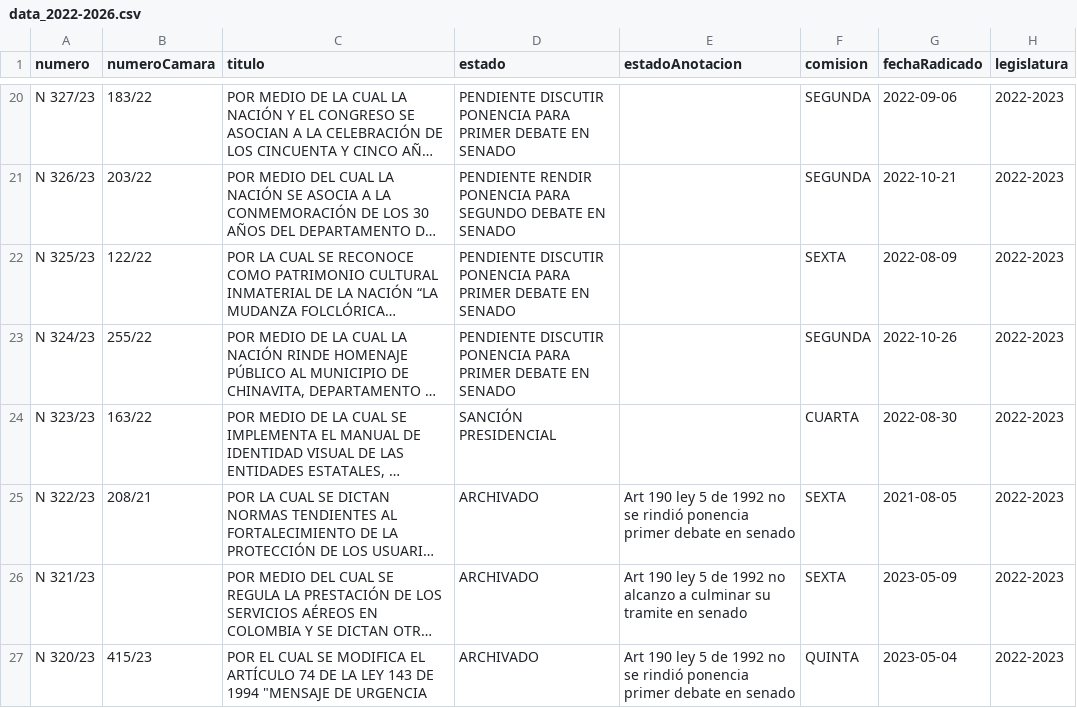
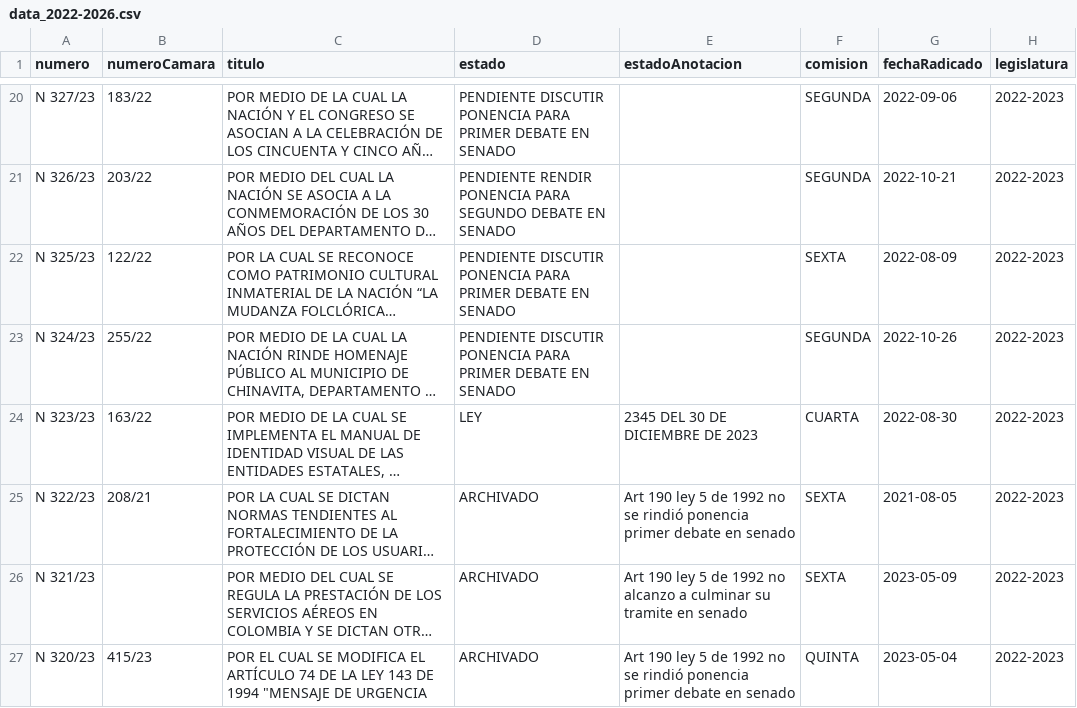
Before and after one commit to muniter/senado_crawler, a CSV file: output/data_2022-2026.csv, drawn as a sheet; only a part is shown, gaps mark what is left out; long unchanged cells end in …; the diff covers the shown part only; the diff names each change by its address in the sheet, - before the commit and + after, or states it on an @@ line.

```diff
--- a/output/data_2022-2026.csv
+++ b/output/data_2022-2026.csv
-D24 (estado): SANCIÓN PRESIDENCIAL
+D24 (estado): LEY
-E24 (estadoAnotacion): (empty)
+E24 (estadoAnotacion): 2345 DEL 30 DE DICIEMBRE DE 2023
```
Also changed, not shown: 3 edited cells elsewhere in this file, 2 other files.
